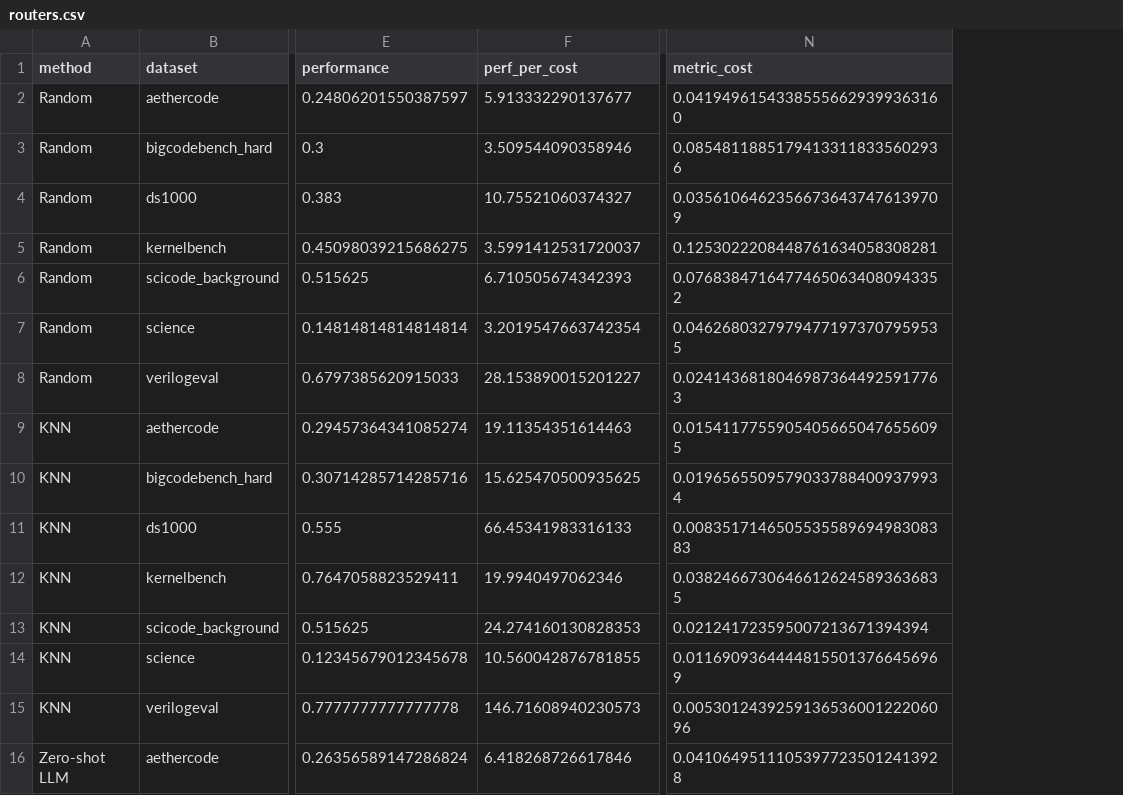
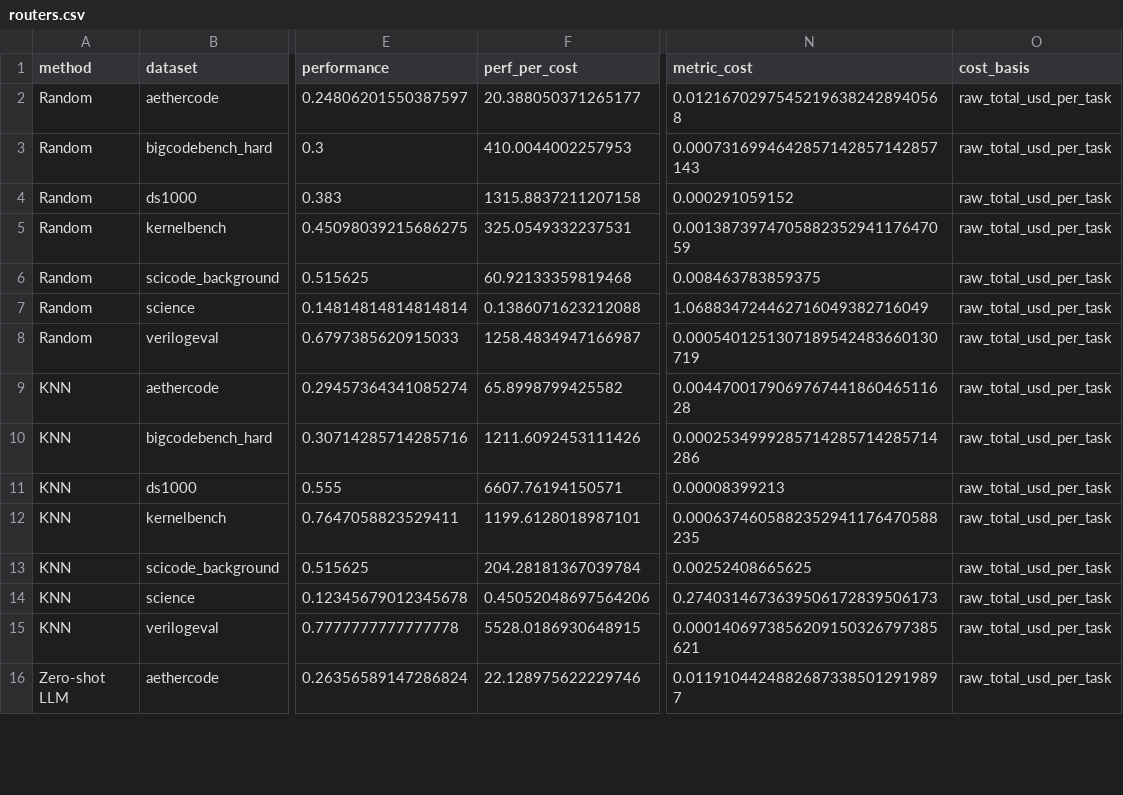
Before and after one commit to shanbinn1202-cloud/benchmark-router-dashboard, a CSV file: docs/assets/routers.csv, drawn as a sheet; only a part is shown, gaps mark what is left out; the diff covers the shown part only; the diff names each change by its address in the sheet, - before the commit and + after, or states it on an @@ line.

Commit message:
Score routing efficiency using raw USD costs

```diff
--- a/docs/assets/routers.csv
+++ b/docs/assets/routers.csv
+column O (cost_basis), rows 2-16: all raw_total_usd_per_task
-F2 (perf_per_cost): 5.913332290137677
+F2 (perf_per_cost): 20.388050371265177
-N2 (metric_cost): 0.04194961543385556629399363160
+N2 (metric_cost): 0.01216702975452196382428940568
-F3 (perf_per_cost): 3.509544090358946
+F3 (perf_per_cost): 410.0044002257953
-N3 (metric_cost): 0.08548118851794133118335602936
+N3 (metric_cost): 0.0007316994642857142857142857143
-F4 (perf_per_cost): 10.75521060374327
+F4 (perf_per_cost): 1315.8837211207158
-N4 (metric_cost): 0.03561064623566736437476139709
+N4 (metric_cost): 0.000291059152
-F5 (perf_per_cost): 3.5991412531720037
+F5 (perf_per_cost): 325.0549332237531
-N5 (metric_cost): 0.1253022208448761634058308281
+N5 (metric_cost): 0.001387397470588235294117647059
-F6 (perf_per_cost): 6.710505674342393
+F6 (perf_per_cost): 60.92133359819468
-N6 (metric_cost): 0.07683847164774650634080943352
+N6 (metric_cost): 0.008463783859375
-F7 (perf_per_cost): 3.2019547663742354
+F7 (perf_per_cost): 0.1386071623212088
-N7 (metric_cost): 0.04626803279794771973707959535
+N7 (metric_cost): 1.068834724462716049382716049
-F8 (perf_per_cost): 28.153890015201227
+F8 (perf_per_cost): 1258.4834947166987
-N8 (metric_cost): 0.02414368180469873644925917763
+N8 (metric_cost): 0.0005401251307189542483660130719
-F9 (perf_per_cost): 19.11354351614463
+F9 (perf_per_cost): 65.8998799425582
-N9 (metric_cost): 0.01541177559054056650476556095
+N9 (metric_cost): 0.004470017906976744186046511628
-F10 (perf_per_cost): 15.625470500935625
+F10 (perf_per_cost): 1211.6092453111426
-N10 (metric_cost): 0.01965655095790337884009379934
+N10 (metric_cost): 0.0002534999285714285714285714286
-F11 (perf_per_cost): 66.45341983316133
+F11 (perf_per_cost): 6607.76194150571
-N11 (metric_cost): 0.008351714650553558969498308383
+N11 (metric_cost): 0.00008399213
-F12 (perf_per_cost): 19.9940497062346
+F12 (perf_per_cost): 1199.6128018987101
-N12 (metric_cost): 0.03824667306466126245893636835
+N12 (metric_cost): 0.0006374605882352941176470588235
-F13 (perf_per_cost): 24.274160130828353
+F13 (perf_per_cost): 204.28181367039784
-N13 (metric_cost): 0.021241723595007213671394394
+N13 (metric_cost): 0.00252408665625
-F14 (perf_per_cost): 10.560042876781855
+F14 (perf_per_cost): 0.45052048697564206
-N14 (metric_cost): 0.01169093644448155013766456969
+N14 (metric_cost): 0.2740314673639506172839506173
-F15 (perf_per_cost): 146.71608940230573
+F15 (perf_per_cost): 5528.0186930648915
-N15 (metric_cost): 0.005301243925913653600122206096
+N15 (metric_cost): 0.0001406973856209150326797385621
-F16 (perf_per_cost): 6.418268726617846
+F16 (perf_per_cost): 22.128975622229746
-N16 (metric_cost): 0.04106495111053977235012413928
+N16 (metric_cost): 0.01191044248826873385012919897
```
Also changed, not shown: 26 edited cells elsewhere in this file, docs/assets/models.csv, 6 other files.
